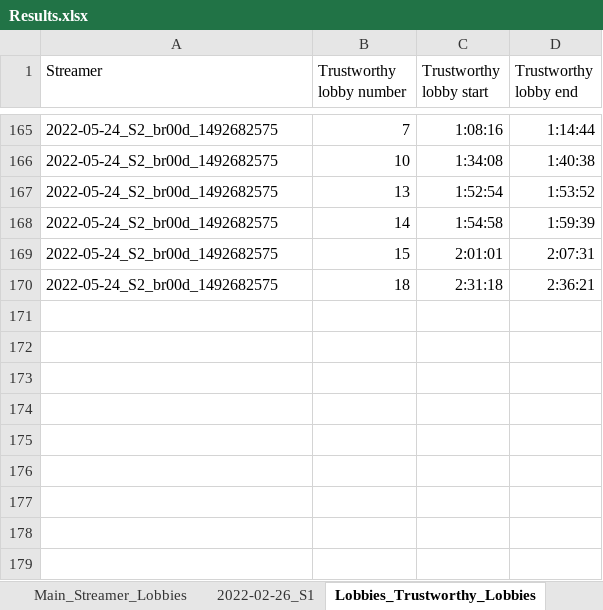
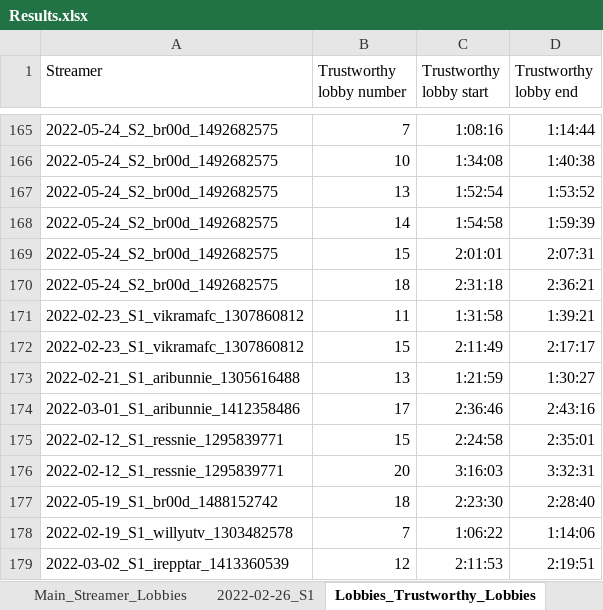
Before and after one commit to TimKleinlein/among-us-analysis, an Excel workbook: Results.xlsx, sheet Lobbies_Trustworthy_Lobbies, drawn as a sheet; only a part is shown, gaps mark what is left out; values as stored, in another font and other column widths than the file's, no borders; the diff names each change by its address in the sheet, - before the commit and + after, or states it on an @@ line.

Commit message:
updated results from manual extraction

```diff
--- a/Results.xlsx (sheet Lobbies_Trustworthy_Lobbies)
+++ b/Results.xlsx (sheet Lobbies_Trustworthy_Lobbies)
+row 171: 2022-02-23_S1_vikramafc_1307860812 | 11 | 1:31:58 | 1:39:21
+row 172: 2022-02-23_S1_vikramafc_1307860812 | 15 | 2:11:49 | 2:17:17
+row 173: 2022-02-21_S1_aribunnie_1305616488 | 13 | 1:21:59 | 1:30:27
+row 174: 2022-03-01_S1_aribunnie_1412358486 | 17 | 2:36:46 | 2:43:16
+row 175: 2022-02-12_S1_ressnie_1295839771 | 15 | 2:24:58 | 2:35:01
+row 176: 2022-02-12_S1_ressnie_1295839771 | 20 | 3:16:03 | 3:32:31
+row 177: 2022-05-19_S1_br00d_1488152742 | 18 | 2:23:30 | 2:28:40
+row 178: 2022-02-19_S1_willyutv_1303482578 | 7 | 1:06:22 | 1:14:06
+row 179: 2022-03-02_S1_irepptar_1413360539 | 12 | 2:11:53 | 2:19:51
```
Also changed, not shown: sheet 2022-02-23_S1, sheet 2022-02-12_S1, sheet 2022-02-21_S1, sheet 2022-03-02_S1, sheet 2022-02-19_S1, sheet 2022-05-19_S1, 1 more sheet.
